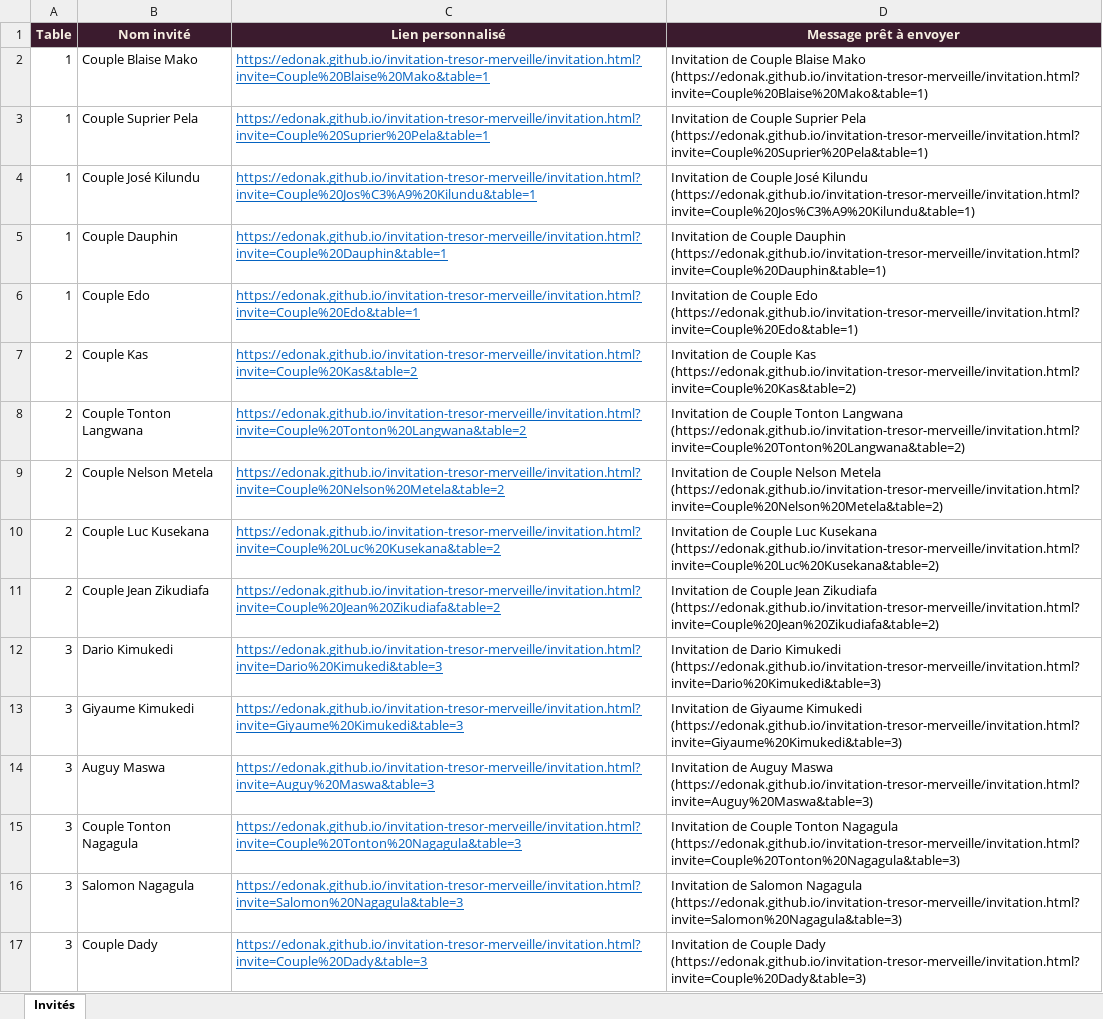
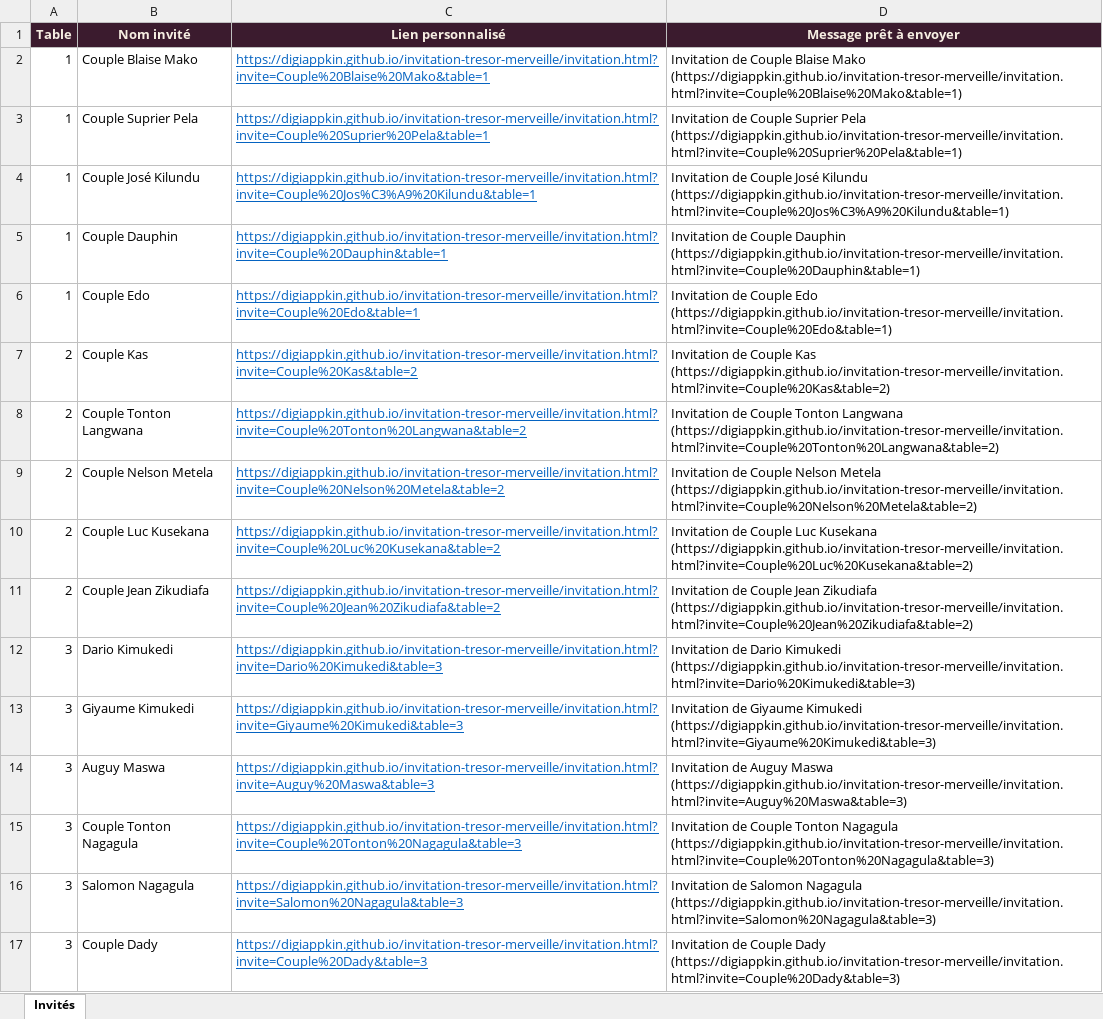
Before and after one commit to Edonak/invitation-tresor-merveille, an Excel workbook: liste_invites.xlsx, sheet Invités, drawn as a sheet; only a part is shown; values as stored, in another font and other column widths than the file's, no borders; the diff covers the shown part only; the diff names each change by its address in the sheet, - before the commit and + after, or states it on an @@ line.

Commit message:
mis à jour

```diff
--- a/liste_invites.xlsx (sheet Invités)
+++ b/liste_invites.xlsx (sheet Invités)
-C2 (Lien personnalisé): https://edonak.github.io/invitation-tresor-merveille/invitation.html?invite=Couple%20Blaise%20Mako&table=1
+C2 (Lien personnalisé): https://digiappkin.github.io/invitation-tresor-merveille/invitation.html?invite=Couple%20Blaise%20Mako&table=1
-D2 (Message prêt à envoyer): …Blaise Mako (https://edonak.github.io/invitation-tresor-merveille/invitation.html?invite=Couple%20Blaise%20Mako&table=1)
+D2 (Message prêt à envoyer): …Blaise Mako (https://digiappkin.github.io/invitation-tresor-merveille/invitation.html?invite=Couple%20Blaise%20Mako&table=1)
-C3 (Lien personnalisé): https://edonak.github.io/invitation-tresor-merveille/invitation.html?invite=Couple%20Suprier%20Pela&table=1
+C3 (Lien personnalisé): https://digiappkin.github.io/invitation-tresor-merveille/invitation.html?invite=Couple%20Suprier%20Pela&table=1
-D3 (Message prêt à envoyer): …Suprier Pela (https://edonak.github.io/invitation-tresor-merveille/invitation.html?invite=Couple%20Suprier%20Pela&table=1)
+D3 (Message prêt à envoyer): …Suprier Pela (https://digiappkin.github.io/invitation-tresor-merveille/invitation.html?invite=Couple%20Suprier%20Pela&table=1)
-C4 (Lien personnalisé): https://edonak.github.io/invitation-tresor-merveille/invitation.html?invite=Couple%20Jos%C3%A9%20Kilundu&table=1
+C4 (Lien personnalisé): https://digiappkin.github.io/invitation-tresor-merveille/invitation.html?invite=Couple%20Jos%C3%A9%20Kilundu&table=1
-D4 (Message prêt à envoyer): …José Kilundu (https://edonak.github.io/invitation-tresor-merveille/invitation.html?invite=Couple%20Jos%C3%A9%20Kilundu&table=1)
+D4 (Message prêt à envoyer): …José Kilundu (https://digiappkin.github.io/invitation-tresor-merveille/invitation.html?invite=Couple%20Jos%C3%A9%20Kilundu&table=1)
-C5 (Lien personnalisé): https://edonak.github.io/invitation-tresor-merveille/invitation.html?invite=Couple%20Dauphin&table=1
+C5 (Lien personnalisé): https://digiappkin.github.io/invitation-tresor-merveille/invitation.html?invite=Couple%20Dauphin&table=1
-D5 (Message prêt à envoyer): …Couple Dauphin (https://edonak.github.io/invitation-tresor-merveille/invitation.html?invite=Couple%20Dauphin&table=1)
+D5 (Message prêt à envoyer): …Couple Dauphin (https://digiappkin.github.io/invitation-tresor-merveille/invitation.html?invite=Couple%20Dauphin&table=1)
-C6 (Lien personnalisé): https://edonak.github.io/invitation-tresor-merveille/invitation.html?invite=Couple%20Edo&table=1
+C6 (Lien personnalisé): https://digiappkin.github.io/invitation-tresor-merveille/invitation.html?invite=Couple%20Edo&table=1
-D6 (Message prêt à envoyer): …Couple Edo (https://edonak.github.io/invitation-tresor-merveille/invitation.html?invite=Couple%20Edo&table=1)
+D6 (Message prêt à envoyer): …Couple Edo (https://digiappkin.github.io/invitation-tresor-merveille/invitation.html?invite=Couple%20Edo&table=1)
-C7 (Lien personnalisé): https://edonak.github.io/invitation-tresor-merveille/invitation.html?invite=Couple%20Kas&table=2
+C7 (Lien personnalisé): https://digiappkin.github.io/invitation-tresor-merveille/invitation.html?invite=Couple%20Kas&table=2
-D7 (Message prêt à envoyer): …Couple Kas (https://edonak.github.io/invitation-tresor-merveille/invitation.html?invite=Couple%20Kas&table=2)
+D7 (Message prêt à envoyer): …Couple Kas (https://digiappkin.github.io/invitation-tresor-merveille/invitation.html?invite=Couple%20Kas&table=2)
-C8 (Lien personnalisé): https://edonak.github.io/invitation-tresor-merveille/invitation.html?invite=Couple%20Tonton%20Langwana&table=2
+C8 (Lien personnalisé): https://digiappkin.github.io/invitation-tresor-merveille/invitation.html?invite=Couple%20Tonton%20Langwana&table=2
-D8 (Message prêt à envoyer): …Tonton Langwana (https://edonak.github.io/invitation-tresor-merveille/invitation.html?invite=Couple%20Tonton%20Langwana&table=2)
+D8 (Message prêt à envoyer): …Tonton Langwana (https://digiappkin.github.io/invitation-tresor-merveille/invitation.html?invite=Couple%20Tonton%20Langwana&table=2)
-C9 (Lien personnalisé): https://edonak.github.io/invitation-tresor-merveille/invitation.html?invite=Couple%20Nelson%20Metela&table=2
+C9 (Lien personnalisé): https://digiappkin.github.io/invitation-tresor-merveille/invitation.html?invite=Couple%20Nelson%20Metela&table=2
-D9 (Message prêt à envoyer): …Nelson Metela (https://edonak.github.io/invitation-tresor-merveille/invitation.html?invite=Couple%20Nelson%20Metela&table=2)
+D9 (Message prêt à envoyer): …Nelson Metela (https://digiappkin.github.io/invitation-tresor-merveille/invitation.html?invite=Couple%20Nelson%20Metela&table=2)
-C10 (Lien personnalisé): https://edonak.github.io/invitation-tresor-merveille/invitation.html?invite=Couple%20Luc%20Kusekana&table=2
+C10 (Lien personnalisé): https://digiappkin.github.io/invitation-tresor-merveille/invitation.html?invite=Couple%20Luc%20Kusekana&table=2
-D10 (Message prêt à envoyer): …Luc Kusekana (https://edonak.github.io/invitation-tresor-merveille/invitation.html?invite=Couple%20Luc%20Kusekana&table=2)
+D10 (Message prêt à envoyer): …Luc Kusekana (https://digiappkin.github.io/invitation-tresor-merveille/invitation.html?invite=Couple%20Luc%20Kusekana&table=2)
-C11 (Lien personnalisé): https://edonak.github.io/invitation-tresor-merveille/invitation.html?invite=Couple%20Jean%20Zikudiafa&table=2
+C11 (Lien personnalisé): https://digiappkin.github.io/invitation-tresor-merveille/invitation.html?invite=Couple%20Jean%20Zikudiafa&table=2
-D11 (Message prêt à envoyer): …Jean Zikudiafa (https://edonak.github.io/invitation-tresor-merveille/invitation.html?invite=Couple%20Jean%20Zikudiafa&table=2)
+D11 (Message prêt à envoyer): …Jean Zikudiafa (https://digiappkin.github.io/invitation-tresor-merveille/invitation.html?invite=Couple%20Jean%20Zikudiafa&table=2)
-C12 (Lien personnalisé): https://edonak.github.io/invitation-tresor-merveille/invitation.html?invite=Dario%20Kimukedi&table=3
+C12 (Lien personnalisé): https://digiappkin.github.io/invitation-tresor-merveille/invitation.html?invite=Dario%20Kimukedi&table=3
-D12 (Message prêt à envoyer): …Dario Kimukedi (https://edonak.github.io/invitation-tresor-merveille/invitation.html?invite=Dario%20Kimukedi&table=3)
+D12 (Message prêt à envoyer): …Dario Kimukedi (https://digiappkin.github.io/invitation-tresor-merveille/invitation.html?invite=Dario%20Kimukedi&table=3)
-C13 (Lien personnalisé): https://edonak.github.io/invitation-tresor-merveille/invitation.html?invite=Giyaume%20Kimukedi&table=3
+C13 (Lien personnalisé): https://digiappkin.github.io/invitation-tresor-merveille/invitation.html?invite=Giyaume%20Kimukedi&table=3
-D13 (Message prêt à envoyer): …Giyaume Kimukedi (https://edonak.github.io/invitation-tresor-merveille/invitation.html?invite=Giyaume%20Kimukedi&table=3)
+D13 (Message prêt à envoyer): …Giyaume Kimukedi (https://digiappkin.github.io/invitation-tresor-merveille/invitation.html?invite=Giyaume%20Kimukedi&table=3)
-C14 (Lien personnalisé): https://edonak.github.io/invitation-tresor-merveille/invitation.html?invite=Auguy%20Maswa&table=3
+C14 (Lien personnalisé): https://digiappkin.github.io/invitation-tresor-merveille/invitation.html?invite=Auguy%20Maswa&table=3
-D14 (Message prêt à envoyer): …Auguy Maswa (https://edonak.github.io/invitation-tresor-merveille/invitation.html?invite=Auguy%20Maswa&table=3)
+D14 (Message prêt à envoyer): …Auguy Maswa (https://digiappkin.github.io/invitation-tresor-merveille/invitation.html?invite=Auguy%20Maswa&table=3)
-C15 (Lien personnalisé): https://edonak.github.io/invitation-tresor-merveille/invitation.html?invite=Couple%20Tonton%20Nagagula&table=3
+C15 (Lien personnalisé): https://digiappkin.github.io/invitation-tresor-merveille/invitation.html?invite=Couple%20Tonton%20Nagagula&table=3
-D15 (Message prêt à envoyer): …Tonton Nagagula (https://edonak.github.io/invitation-tresor-merveille/invitation.html?invite=Couple%20Tonton%20Nagagula&table=3)
+D15 (Message prêt à envoyer): …Tonton Nagagula (https://digiappkin.github.io/invitation-tresor-merveille/invitation.html?invite=Couple%20Tonton%20Nagagula&table=3)
-C16 (Lien personnalisé): https://edonak.github.io/invitation-tresor-merveille/invitation.html?invite=Salomon%20Nagagula&table=3
+C16 (Lien personnalisé): https://digiappkin.github.io/invitation-tresor-merveille/invitation.html?invite=Salomon%20Nagagula&table=3
-D16 (Message prêt à envoyer): …Salomon Nagagula (https://edonak.github.io/invitation-tresor-merveille/invitation.html?invite=Salomon%20Nagagula&table=3)
+D16 (Message prêt à envoyer): …Salomon Nagagula (https://digiappkin.github.io/invitation-tresor-merveille/invitation.html?invite=Salomon%20Nagagula&table=3)
-C17 (Lien personnalisé): https://edonak.github.io/invitation-tresor-merveille/invitation.html?invite=Couple%20Dady&table=3
+C17 (Lien personnalisé): https://digiappkin.github.io/invitation-tresor-merveille/invitation.html?invite=Couple%20Dady&table=3
-D17 (Message prêt à envoyer): …Couple Dady (https://edonak.github.io/invitation-tresor-merveille/invitation.html?invite=Couple%20Dady&table=3)
+D17 (Message prêt à envoyer): …Couple Dady (https://digiappkin.github.io/invitation-tresor-merveille/invitation.html?invite=Couple%20Dady&table=3)
```
Also changed, not shown: 244 edited cells elsewhere in this sheet.
